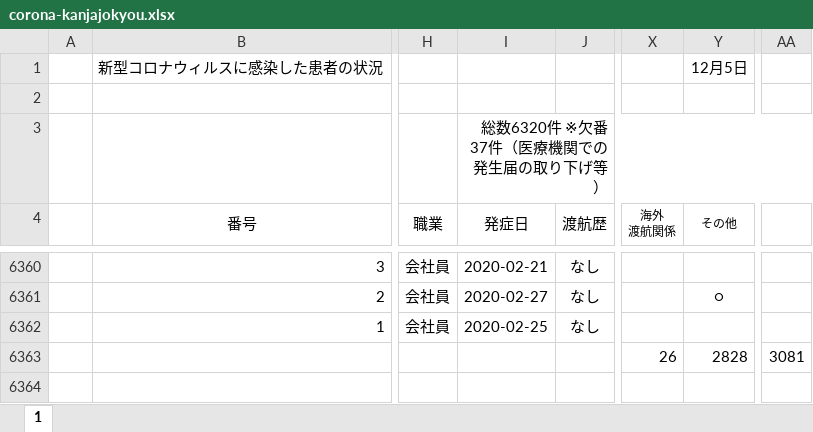
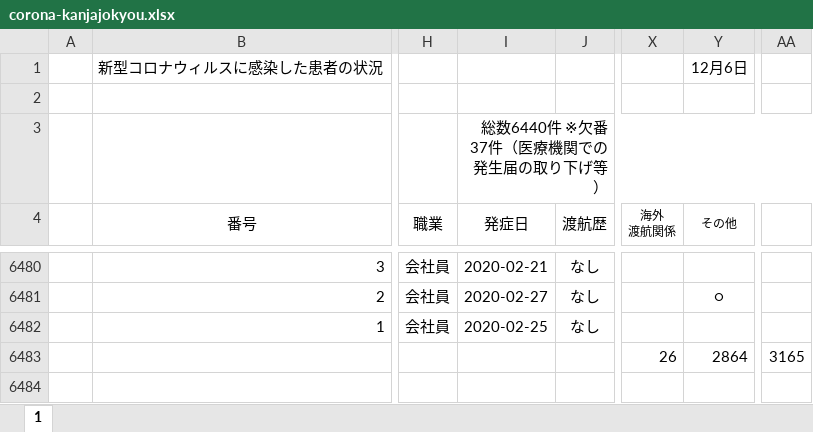
Before and after one commit to imabari/hyougo-covid19, an Excel workbook: corona-kanjajokyou.xlsx, sheet 1, drawn as a sheet; only a part is shown, gaps mark what is left out; values as stored, in another font and other column widths than the file's, no borders; conditional formats not drawn; addresses are those after the commit; the diff covers the shown part only; the diff names each change by its address in the sheet, - before the commit and + after, or states it on an @@ line.

```diff
--- a/corona-kanjajokyou.xlsx (sheet 1)
+++ b/corona-kanjajokyou.xlsx (sheet 1)
-Y1 (その他): 12月5日
+Y1 (その他): 12月6日
-I3 (発症日): 総数6320件 ※欠番37件（医療機関での発生届の取り下げ等）
+I3 (発症日): 総数6440件 ※欠番37件（医療機関での発生届の取り下げ等）
-Y6483 (その他): 2828
+Y6483 (その他): 2864
-AA6483: 3081
+AA6483: 3165
```
Also changed, not shown: 120 added rows elsewhere in this sheet, formulas that keep their value, daily_kanja.xlsx, 3 other files.
